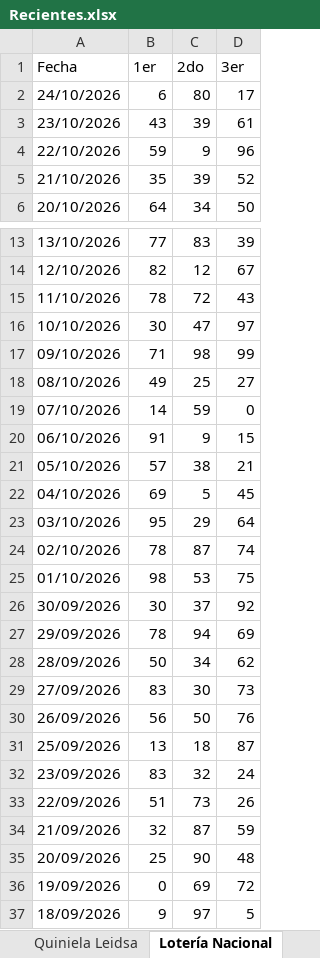
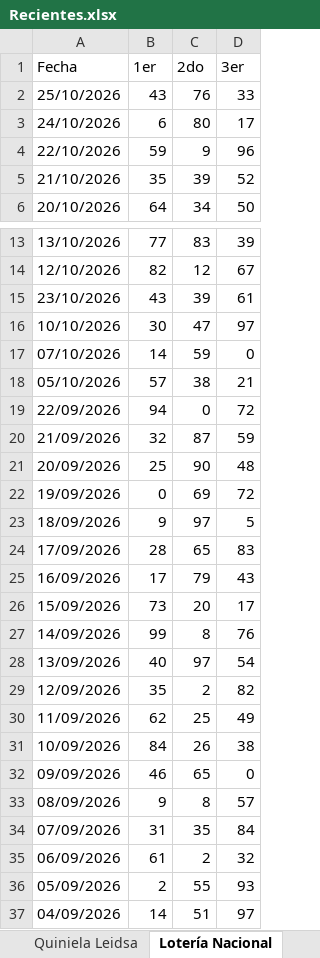
Before and after one commit to 327777/lotopro-rd, an Excel workbook: Loteria ag/Recientes.xlsx, sheet Lotería Nacional, drawn as a sheet; only a part is shown, gaps mark what is left out; the shorter side is filled out with more unchanged rows; values as stored, in another font and other column widths than the file's, no borders; removed rows and columns are numbered as before the commit, all else as after; the diff names each change by its address in the sheet, - before the commit and + after, or states it on an @@ line.

```diff
--- a/Loteria ag/Recientes.xlsx (sheet Lotería Nacional)
+++ b/Loteria ag/Recientes.xlsx (sheet Lotería Nacional)
+row 2: 25/10/2026 | 43 | 76 | 33
-row 15: 11/10/2026 | 78 | 72 | 43
@@ row 3 moved to row 15: 23/10/2026 @@
-row 17: 09/10/2026 | 71 | 98 | 99
-row 18: 08/10/2026 | 49 | 25 | 27
-row 20: 06/10/2026 | 91 | 9 | 15
-row 22: 04/10/2026 | 69 | 5 | 45
-row 23: 03/10/2026 | 95 | 29 | 64
-row 24: 02/10/2026 | 78 | 87 | 74
-row 25: 01/10/2026 | 98 | 53 | 75
-row 26: 30/09/2026 | 30 | 37 | 92
-row 27: 29/09/2026 | 78 | 94 | 69
-row 28: 28/09/2026 | 50 | 34 | 62
-row 29: 27/09/2026 | 83 | 30 | 73
-row 30: 26/09/2026 | 56 | 50 | 76
-row 31: 25/09/2026 | 13 | 18 | 87
-row 32: 23/09/2026 | 83 | 32 | 24
-B19 (1er): 51
+B19 (1er): 94
-C19 (2do): 73
+C19 (2do): 0
-D19 (3er): 26
+D19 (3er): 72
```
Also changed, not shown: sheet LoteDom, sheet Anguila 9.00 PM, sheet Quiniela Leidsa, sheet Quiniela Loteka, sheet Anguila 6.00 PM, sheet La Suerte Tarde, 13 more sheets, 5 other files.
